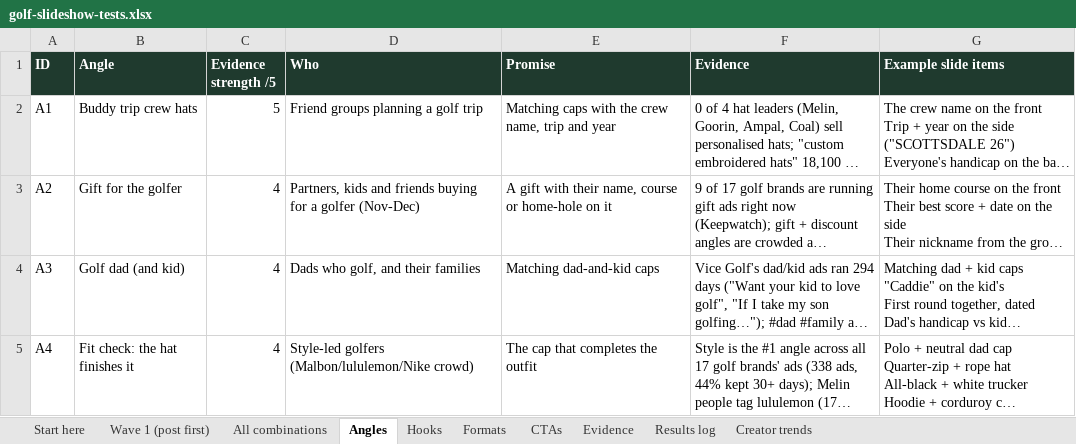
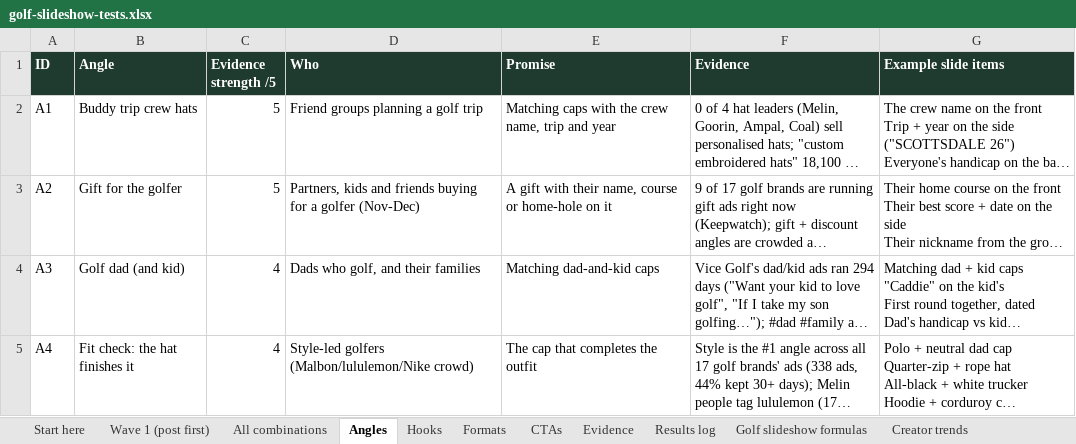
Before and after one commit to TayoAki/LeadFinder, an Excel workbook: research/golf-2026-11/golf-slideshow-tests.xlsx, sheet Angles, drawn as a sheet; only a part is shown; long unchanged cells end in …; values as stored, in another font and other column widths than the file's, no borders; the diff names each change by its address in the sheet, - before the commit and + after, or states it on an @@ line.

```diff
--- a/research/golf-2026-11/golf-slideshow-tests.xlsx (sheet Angles)
+++ b/research/golf-2026-11/golf-slideshow-tests.xlsx (sheet Angles)
+sheet tab: Golf slideshow formulas
-C3 (Evidence strength /5): 4
+C3 (Evidence strength /5): 5
```
Also changed, not shown: sheet All combinations, sheet Wave 1 (post first), sheet Start here, 3 other files.
